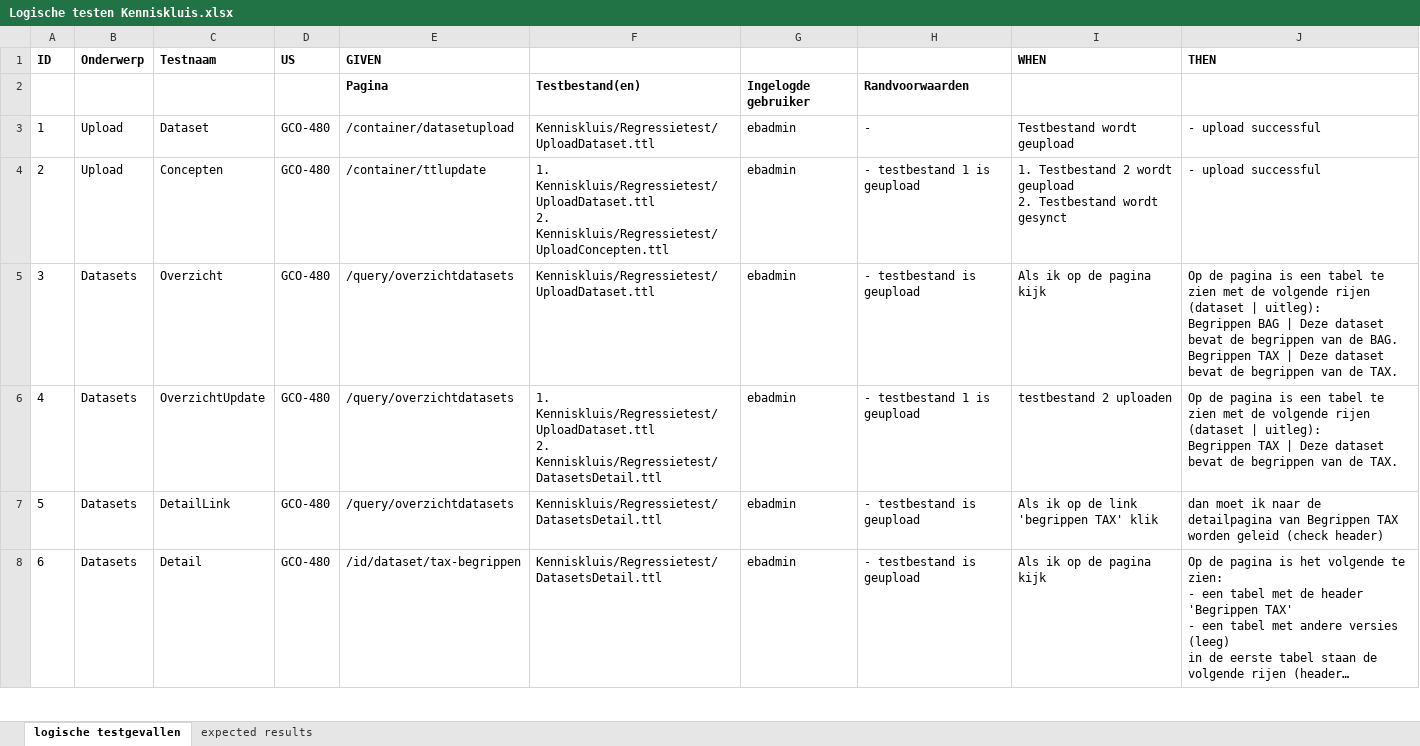
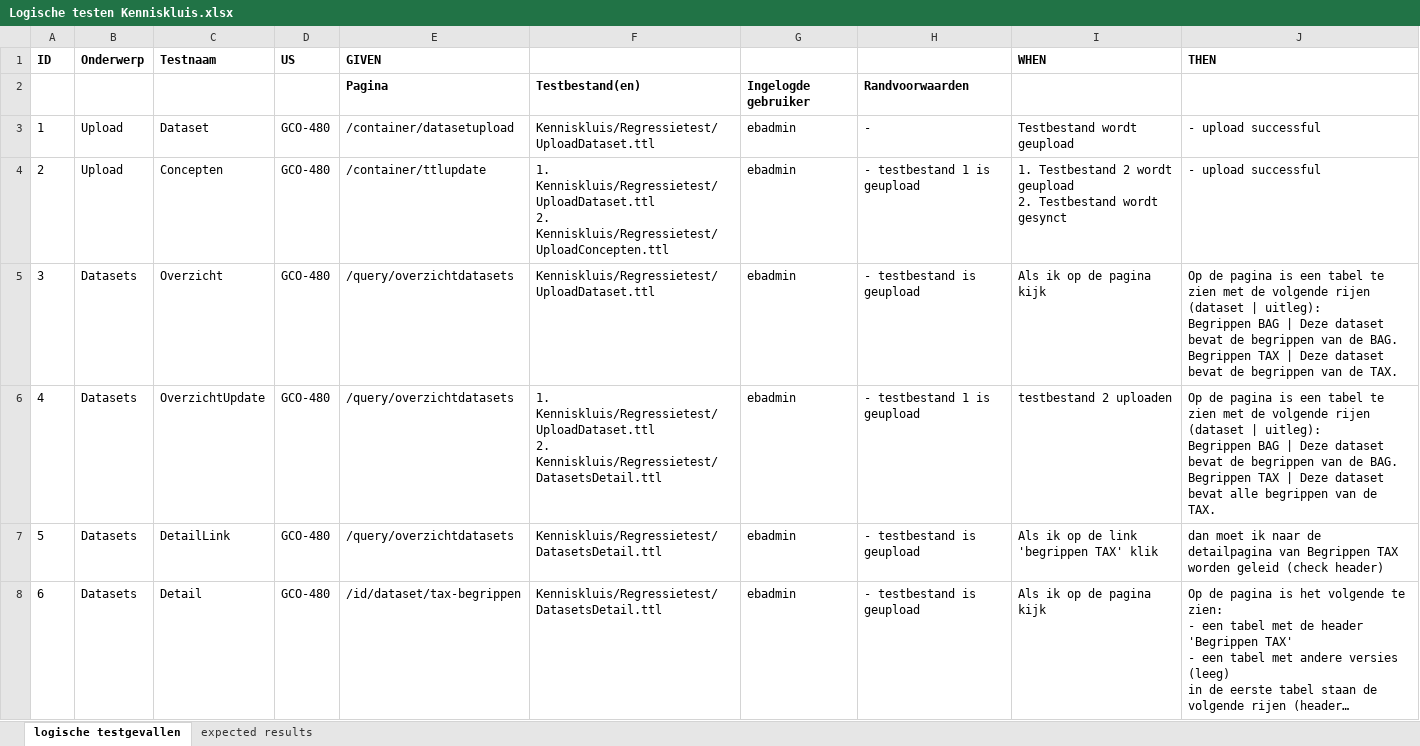
Before and after one commit to bp4mc2/bp4mc2, an Excel workbook: catalogusdata/Logische testen Kenniskluis.xlsx, sheet logische testgevallen, drawn as a sheet; only a part is shown; long unchanged cells end in …; values as stored, in another font and other column widths than the file's, no borders; ↵ is a line break in a cell; the diff names each change by its address in the sheet, - before the commit and + after, or states it on an @@ line.

Commit message:
bug fixes rapportages + aanpassing logische testgevallen upload datasets

```diff
--- a/catalogusdata/Logische testen Kenniskluis.xlsx (sheet logische testgevallen)
+++ b/catalogusdata/Logische testen Kenniskluis.xlsx (sheet logische testgevallen)
-J6 (THEN): …uitleg): ↵ Begrippen TAX | Deze dataset bevat de begrippen van…
+J6 (THEN): …uitleg): ↵ Begrippen BAG | Deze dataset bevat de begrippen van de BAG. ↵ Begrippen TAX | Deze dataset bevat alle begrippen van…
```
Also changed, not shown: 12 other files.
